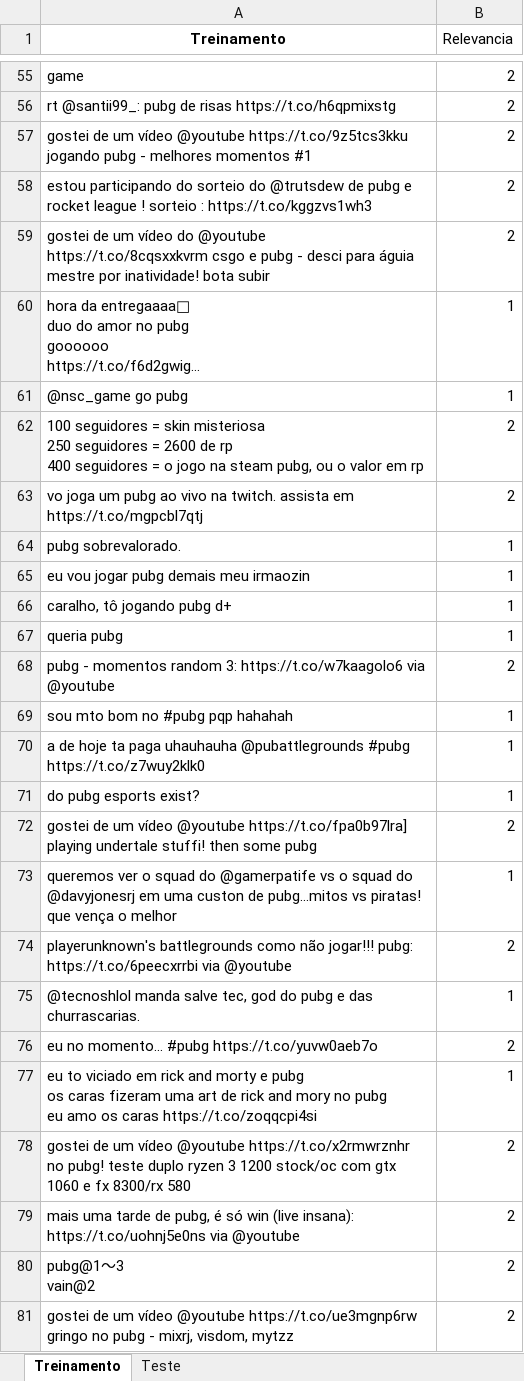
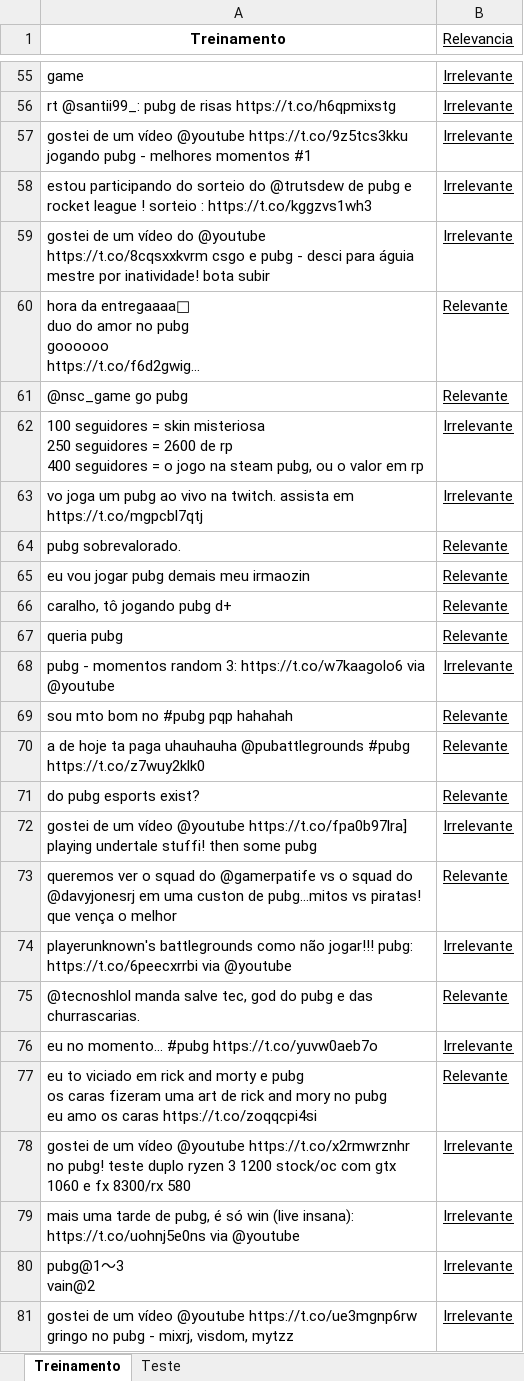
Before and after one commit to AntonioAndraues/Pj2_Ciencia_dos_dados, an Excel workbook: PUBG.xlsx, sheet Treinamento, drawn as a sheet; only a part is shown, gaps mark what is left out; long unchanged cells end in …; values as stored, in another font and other column widths than the file's, no borders; the diff covers the shown part only; the diff names each change by its address in the sheet, - before the commit and + after, or states it on an @@ line.

```diff
--- a/PUBG.xlsx (sheet Treinamento)
+++ b/PUBG.xlsx (sheet Treinamento)
-B1:B81 underline: off
+B1:B81 underline: on
-B55:B59 (Relevancia): 2
+B55:B59 (Relevancia): Irrelevante
-B60:B61 (Relevancia): 1
+B60:B61 (Relevancia): Relevante
-B62:B63 (Relevancia): 2
+B62:B63 (Relevancia): Irrelevante
-B64:B67 (Relevancia): 1
+B64:B67 (Relevancia): Relevante
-B68 (Relevancia): 2
+B68 (Relevancia): Irrelevante
-B69:B71 (Relevancia): 1
+B69:B71 (Relevancia): Relevante
-B72 (Relevancia): 2
+B72 (Relevancia): Irrelevante
-B73 (Relevancia): 1
+B73 (Relevancia): Relevante
-B74 (Relevancia): 2
+B74 (Relevancia): Irrelevante
-B75 (Relevancia): 1
+B75 (Relevancia): Relevante
-B76 (Relevancia): 2
+B76 (Relevancia): Irrelevante
-B77 (Relevancia): 1
+B77 (Relevancia): Relevante
-B78:B81 (Relevancia): 2
+B78:B81 (Relevancia): Irrelevante
```
Also changed, not shown: 273 edited cells and cell formats elsewhere in this sheet, 1 other file.
